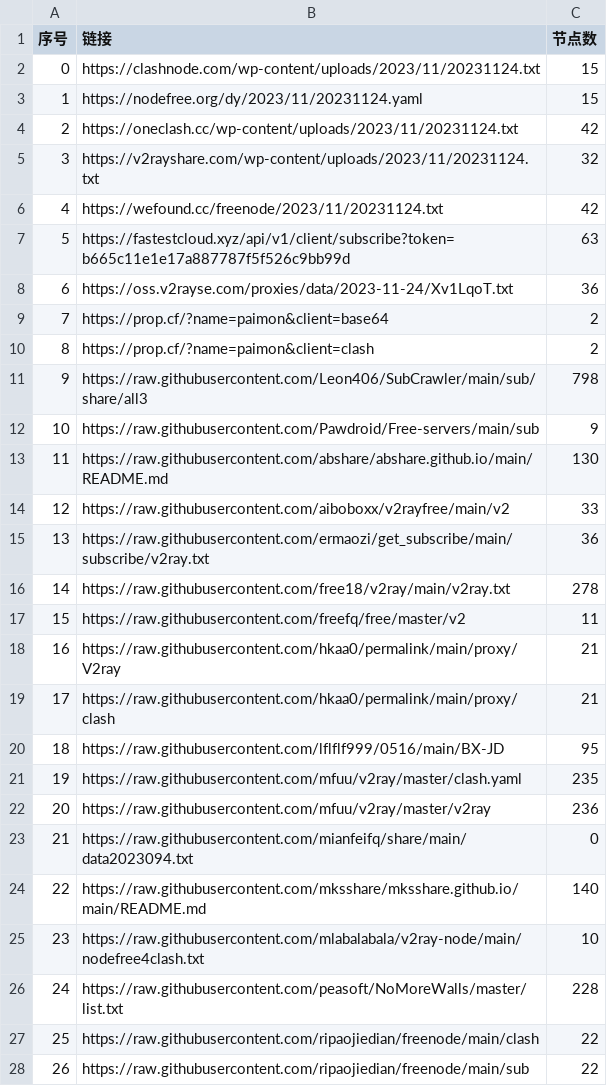
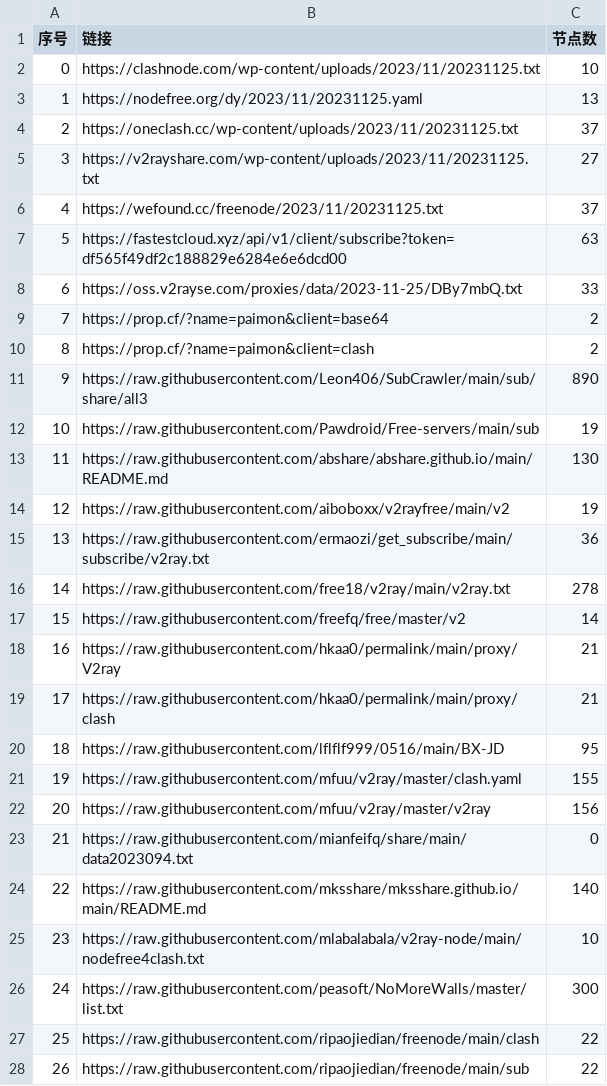
Before and after one commit to wudongdefeng/free, a CSV file: freevm/list_result.csv, drawn as a sheet; only a part is shown; the diff covers the shown part only.

Commit message:
Add files via upload

```diff
--- a/freevm/list_result.csv
+++ b/freevm/list_result.csv
@@ -1,18 +1,18 @@
 序号,链接,节点数
-0,https://clashnode.com/wp-content/uploads/2023/11/20231124.txt,15
-1,https://nodefree.org/dy/2023/11/20231124.yaml,15
-2,https://oneclash.cc/wp-content/uploads/2023/11/20231124.txt,42
-3,https://v2rayshare.com/wp-content/uploads/2023/11/20231124.txt,32
-4,https://wefound.cc/freenode/2023/11/20231124.txt,42
-5,https://fastestcloud.xyz/api/v1/client/subscribe?token=b665c11e1e17a887787f5f526c9bb99d,63
-6,https://oss.v2rayse.com/proxies/data/2023-11-24/Xv1LqoT.txt,36
+0,https://clashnode.com/wp-content/uploads/2023/11/20231125.txt,10
+1,https://nodefree.org/dy/2023/11/20231125.yaml,13
+2,https://oneclash.cc/wp-content/uploads/2023/11/20231125.txt,37
+3,https://v2rayshare.com/wp-content/uploads/2023/11/20231125.txt,27
+4,https://wefound.cc/freenode/2023/11/20231125.txt,37
+5,https://fastestcloud.xyz/api/v1/client/subscribe?token=df565f49df2c188829e6284e6e6dcd00,63
+6,https://oss.v2rayse.com/proxies/data/2023-11-25/DBy7mbQ.txt,33
 7,https://prop.cf/?name=paimon&client=base64,2
 8,https://prop.cf/?name=paimon&client=clash,2
-9,https://raw.githubusercontent.com/Leon406/SubCrawler/main/sub/share/all3,798
-10,https://raw.githubusercontent.com/Pawdroid/Free-servers/main/sub,9
+9,https://raw.githubusercontent.com/Leon406/SubCrawler/main/sub/share/all3,890
+10,https://raw.githubusercontent.com/Pawdroid/Free-servers/main/sub,19
 11,https://raw.githubusercontent.com/abshare/abshare.github.io/main/README.md,130
-12,https://raw.githubusercontent.com/aiboboxx/v2rayfree/main/v2,33
+12,https://raw.githubusercontent.com/aiboboxx/v2rayfree/main/v2,19
 13,https://raw.githubusercontent.com/ermaozi/get_subscribe/main/subscribe/v2ray.txt,36
 14,https://raw.githubusercontent.com/free18/v2ray/main/v2ray.txt,278
-15,https://raw.githubusercontent.com/freefq/free/master/v2,11
+15,https://raw.githubusercontent.com/freefq/free/master/v2,14
 16,https://raw.githubusercontent.com/hkaa0/permalink/main/proxy/V2ray,21
@@ -20,4 +20,4 @@
 18,https://raw.githubusercontent.com/lflflf999/0516/main/BX-JD,95
-19,https://raw.githubusercontent.com/mfuu/v2ray/master/clash.yaml,235
-20,https://raw.githubusercontent.com/mfuu/v2ray/master/v2ray,236
+19,https://raw.githubusercontent.com/mfuu/v2ray/master/clash.yaml,155
+20,https://raw.githubusercontent.com/mfuu/v2ray/master/v2ray,156
 21,https://raw.githubusercontent.com/mianfeifq/share/main/data2023094.txt,0
@@ -25,3 +25,3 @@
 23,https://raw.githubusercontent.com/mlabalabala/v2ray-node/main/nodefree4clash.txt,10
-24,https://raw.githubusercontent.com/peasoft/NoMoreWalls/master/list.txt,228
+24,https://raw.githubusercontent.com/peasoft/NoMoreWalls/master/list.txt,300
 25,https://raw.githubusercontent.com/ripaojiedian/freenode/main/clash,22
```
Also changed, not shown: 6 edited cells elsewhere in this file, 2 other files.
